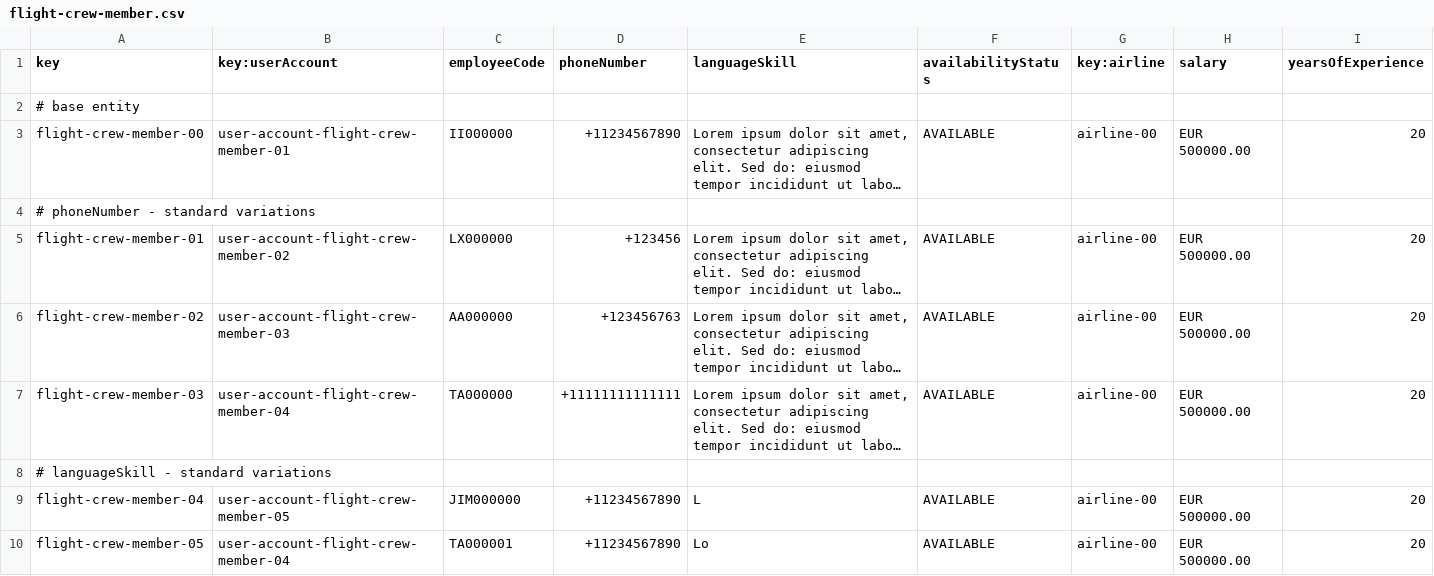
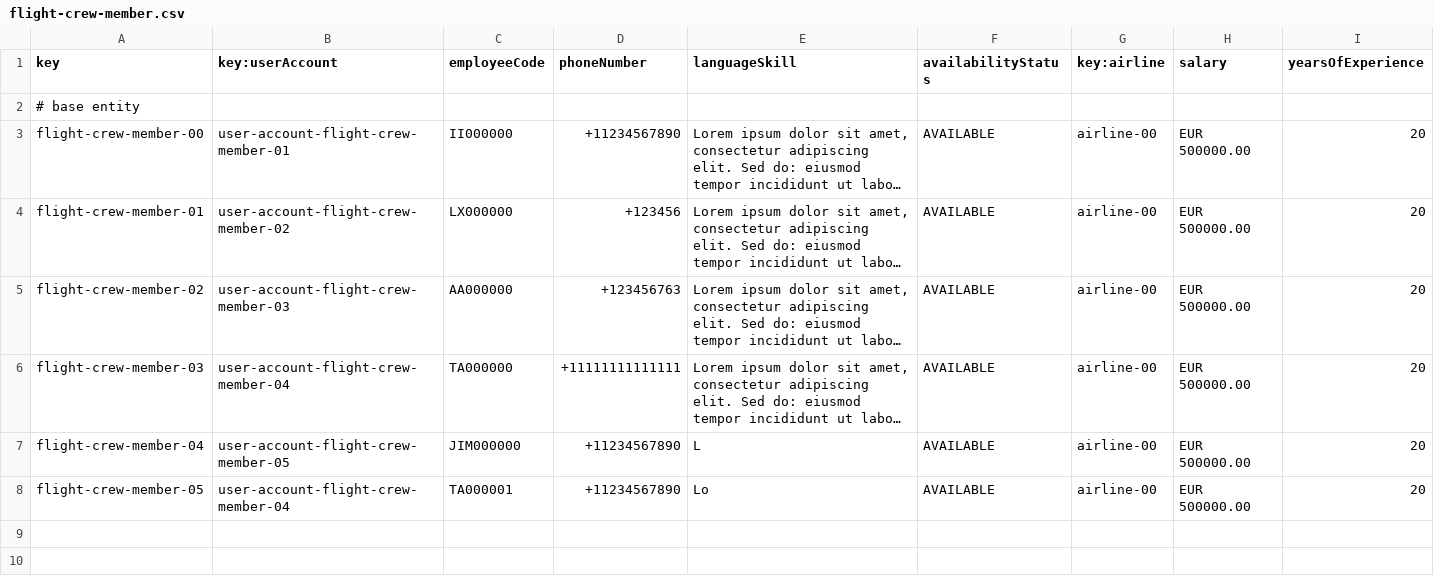
Before and after one commit to Davidvt04/Acme-ANS-C1.61, a CSV file: src/main/resources/WEB-INF/data/sample/flight-crew-member.csv, drawn as a sheet; only a part is shown; long unchanged cells end in …; the diff covers the shown part only; the diff names each change by its address in the sheet, - before the commit and + after, or states it on an @@ line.

```diff
--- a/src/main/resources/WEB-INF/data/sample/flight-crew-member.csv
+++ b/src/main/resources/WEB-INF/data/sample/flight-crew-member.csv
-row 4: # phoneNumber - standard variations
-row 8: # languageSkill - standard variations
```
Also changed, not shown: 18 removed rows elsewhere in this file, src/main/resources/WEB-INF/data/sample/booking.csv, src/main/resources/WEB-INF/data/sample/claim.csv, 6 other files.
